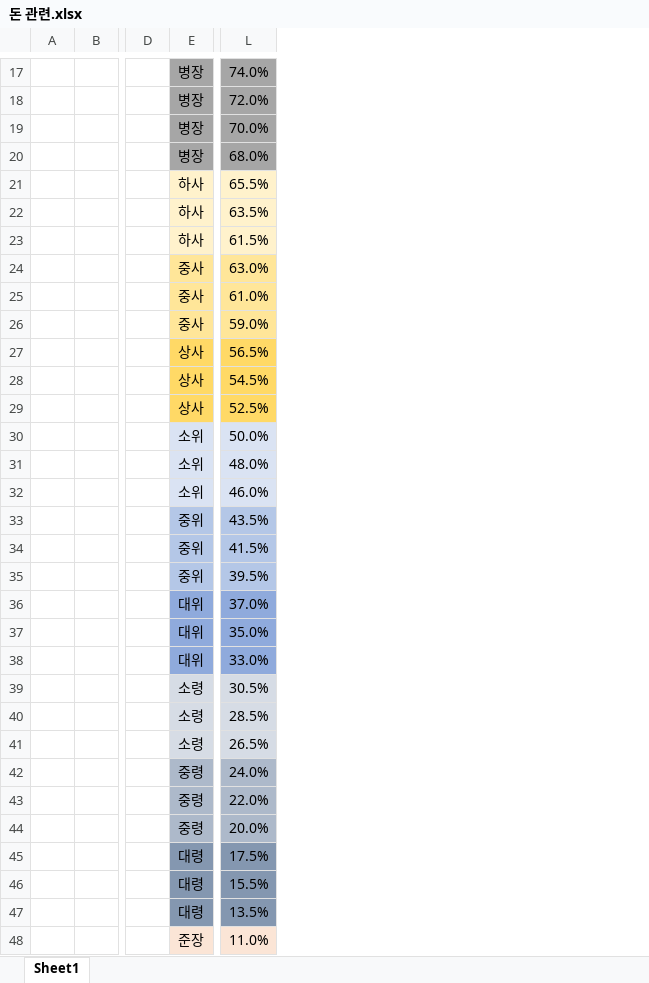
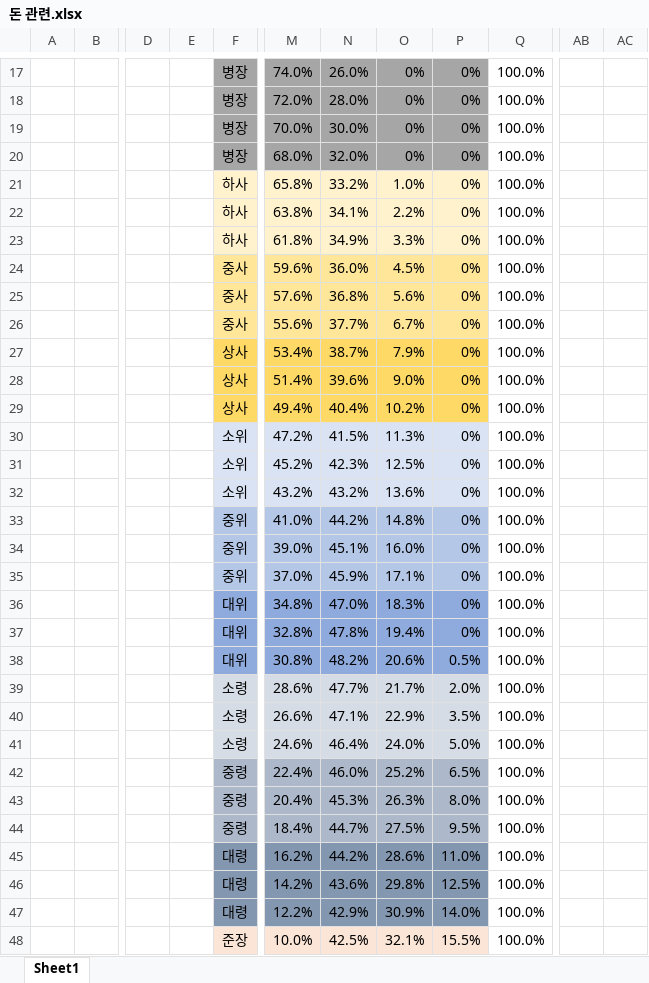
Before and after one commit to CloudAddress/YuhanTeamProject, an Excel workbook: 돈 관련.xlsx, sheet Sheet1, drawn as a sheet; only a part is shown, gaps mark what is left out; values as stored, in another font and other column widths than the file's, no borders; charts and pictures not drawn; addresses are those after the commit; the diff covers the shown part only; the diff names each change by its address in the sheet, - before the commit and + after, or states it on an @@ line.

```diff
--- a/돈 관련.xlsx (sheet Sheet1)
+++ b/돈 관련.xlsx (sheet Sheet1)
+column E, empty
+column N, rows 17-48: 26.0% | 28.0% | 30.0% | 32.0% | 33.2% | 34.1% | 34.9% | 36.0% | 36.8% | 37.7% | 38.7% | 39.6% | 40.4% | 41.5% | 42.3% | 43.2% | 44.2% | 45.1% | 45.9% | 47.0% | 47.8% | 48.2% | 47.7% | 47.1% | 46.4% | 46.0% | 45.3% | 44.7% | 44.2% | 43.6% | 42.9% | 42.5%
+column O, rows 17-48: 0% | 0% | 0% | 0% | 1.0% | 2.2% | 3.3% | 4.5% | 5.6% | 6.7% | 7.9% | 9.0% | 10.2% | 11.3% | 12.5% | 13.6% | 14.8% | 16.0% | 17.1% | 18.3% | 19.4% | 20.6% | 21.7% | 22.9% | 24.0% | 25.2% | 26.3% | 27.5% | 28.6% | 29.8% | 30.9% | 32.1%
+column P, rows 17-48: 0% | 0% | 0% | 0% | 0% | 0% | 0% | 0% | 0% | 0% | 0% | 0% | 0% | 0% | 0% | 0% | 0% | 0% | 0% | 0% | 0% | 0.5% | 2.0% | 3.5% | 5.0% | 6.5% | 8.0% | 9.5% | 11.0% | 12.5% | 14.0% | 15.5%
+column Q, rows 17-48: all 100.0%
+column AB, empty
+column AC, empty
-M21: 65.5%
+M21: 65.8%
-M22: 63.5%
+M22: 63.8%
-M23: 61.5%
+M23: 61.8%
-M24: 63.0%
+M24: 59.6%
-M25: 61.0%
+M25: 57.6%
-M26: 59.0%
+M26: 55.6%
-M27: 56.5%
+M27: 53.4%
-M28: 54.5%
+M28: 51.4%
-M29: 52.5%
+M29: 49.4%
-M30: 50.0%
+M30: 47.2%
-M31: 48.0%
+M31: 45.2%
-M32: 46.0%
+M32: 43.2%
-M33: 43.5%
+M33: 41.0%
-M34: 41.5%
+M34: 39.0%
-M35: 39.5%
+M35: 37.0%
-M36: 37.0%
+M36: 34.8%
-M37: 35.0%
+M37: 32.8%
-M38: 33.0%
+M38: 30.8%
-M39: 30.5%
+M39: 28.6%
-M40: 28.5%
+M40: 26.6%
-M41: 26.5%
+M41: 24.6%
-M42: 24.0%
+M42: 22.4%
-M43: 22.0%
+M43: 20.4%
-M44: 20.0%
+M44: 18.4%
-M45: 17.5%
+M45: 16.2%
-M46: 15.5%
+M46: 14.2%
-M47: 13.5%
+M47: 12.2%
-M48: 11.0%
+M48: 10.0%
```
Also changed, not shown: 2 removed rows, 12 edited cells, cell formats and merged cells elsewhere in this sheet, formulas that keep their value, charts or pictures.
